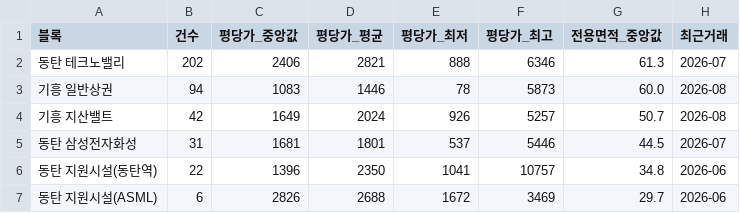
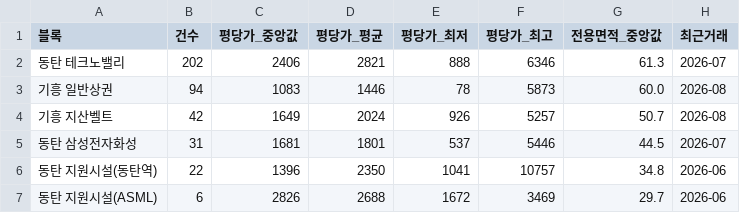
Before and after one commit to jay70park-cyber/jisik-blog-auto, a CSV file: data/by_block.csv, drawn as a sheet.

```diff
--- a/data/by_block.csv
+++ b/data/by_block.csv
@@ -3,3 +3,3 @@
 기흥 일반상권,94,1083,1446,78,5873,60.0,2026-08
-기흥 지산밸트,42,1649,2024,926,5257,50.7,2026-08
+기흥 지산벨트,42,1649,2024,926,5257,50.7,2026-08
 동탄 삼성전자화성,31,1681,1801,537,5446,44.5,2026-07
```
Also changed, not shown: data/by_complex.csv, 3 other files.
